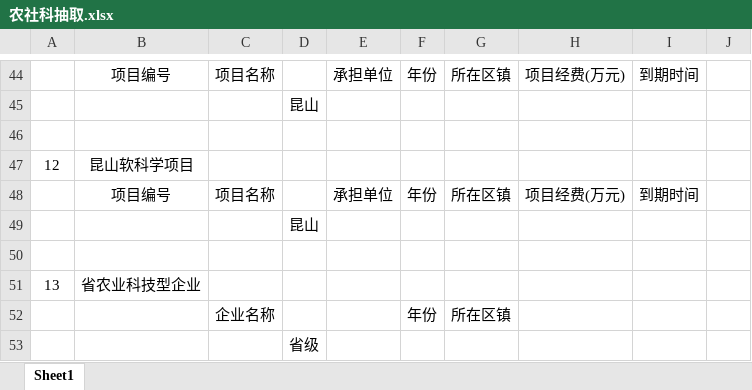
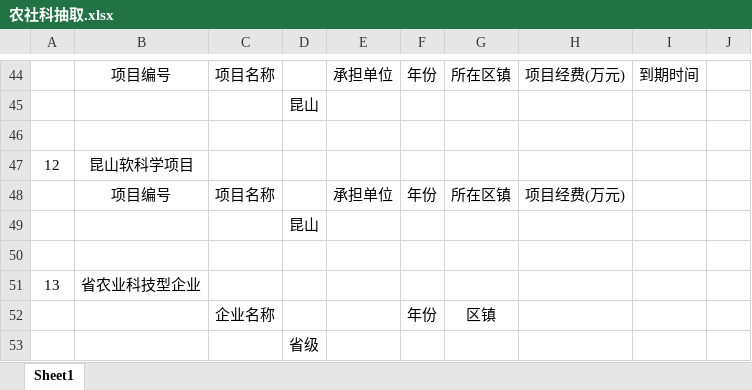
Before and after one commit to reflexzj/dataDisplay, an Excel workbook: dataDisplay/flaskapp/sums_models/analysis/extract/农社科抽取.xlsx, sheet Sheet1, drawn as a sheet; only a part is shown, gaps mark what is left out; values as stored, in another font and other column widths than the file's, no borders; the diff names each change by its address in the sheet, - before the commit and + after, or states it on an @@ line.

```diff
--- a/dataDisplay/flaskapp/sums_models/analysis/extract/农社科抽取.xlsx (sheet Sheet1)
+++ b/dataDisplay/flaskapp/sums_models/analysis/extract/农社科抽取.xlsx (sheet Sheet1)
-I48: 到期时间
+I48: (empty)
-G52: 所在区镇
+G52: 区镇
```
Also changed, not shown: dataDisplay/flaskapp/sums_models/analysis/extract/专利科抽取.xlsx, dataDisplay/flaskapp/sums_models/analysis/extract/合作交流科抽取.xlsx, 9 other files.
